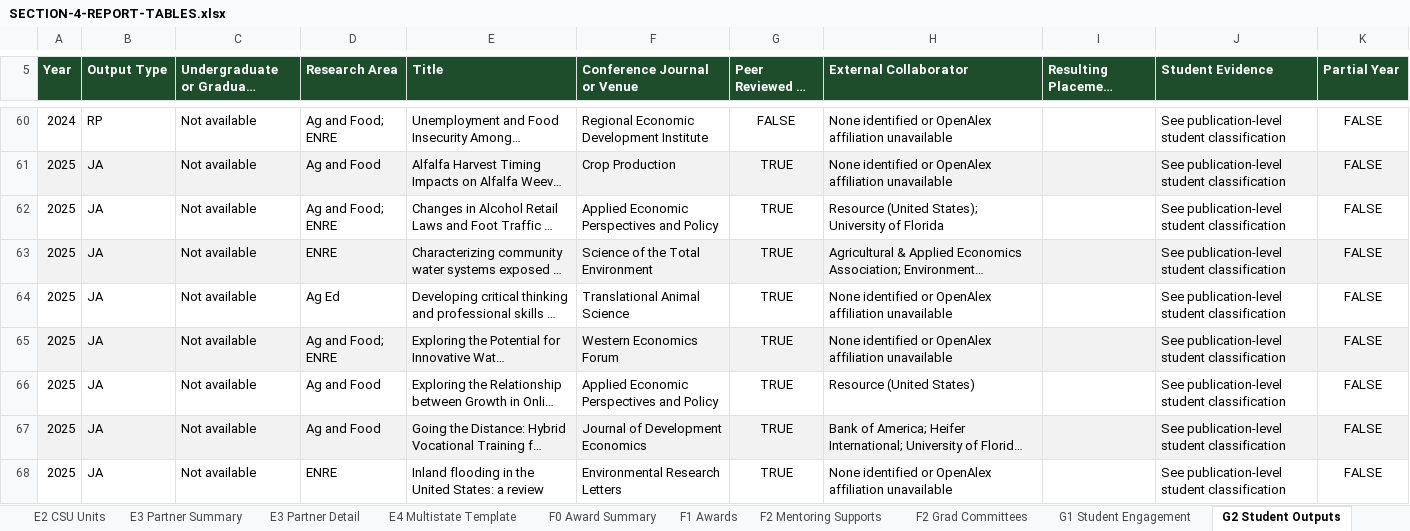
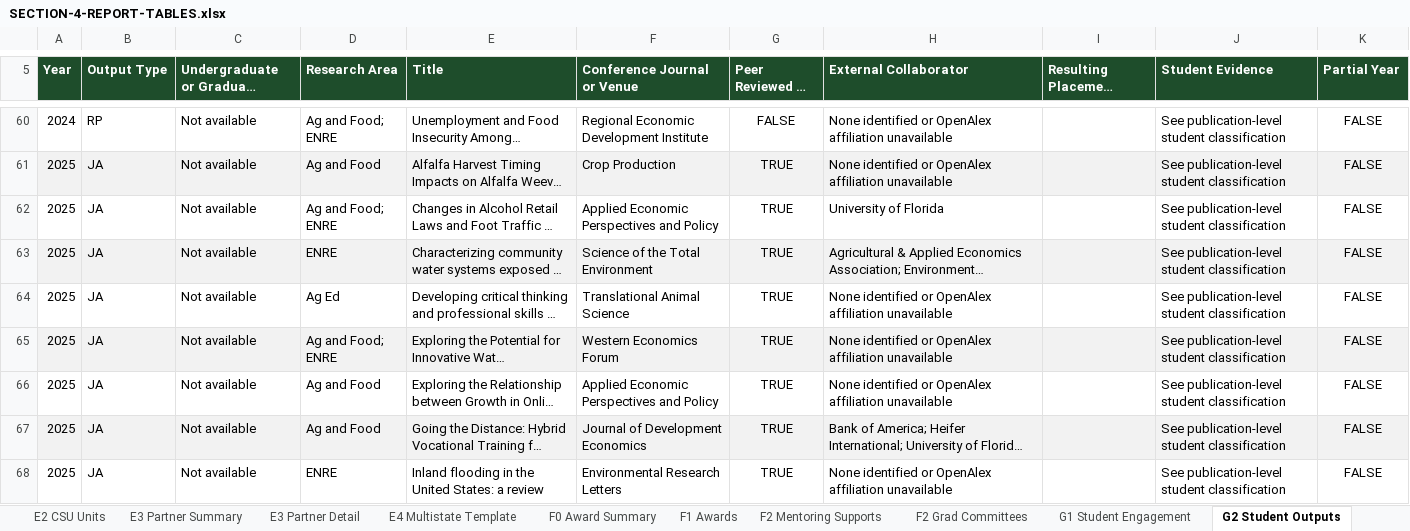
Before and after one commit to laurenchenarides/dare_research, an Excel workbook: output/SECTION-4-REPORT-TABLES.xlsx, sheet G2 Student Outputs, drawn as a sheet; only a part is shown, gaps mark what is left out; long unchanged cells end in …; values as stored, in another font and other column widths than the file's, no borders; the diff covers the shown part only; the diff names each change by its address in the sheet, - before the commit and + after, or states it on an @@ line.

Commit message:
Update collaboration and publication data in CSV files
- Removed specific institution names from student coauthored outputs to maintain confidentiality.
- Adjusted counts and publication links in external collaboration and publication partner summary tables to reflect accurate data.
- Ensured consistency in the representation of partner types and affiliations across multiple entries.

```diff
--- a/output/SECTION-4-REPORT-TABLES.xlsx (sheet G2 Student Outputs)
+++ b/output/SECTION-4-REPORT-TABLES.xlsx (sheet G2 Student Outputs)
-H62 (External Collaborator): Resource (United States); University of Florida
+H62 (External Collaborator): University of Florida
-H66 (External Collaborator): Resource (United States)
+H66 (External Collaborator): None identified or OpenAlex affiliation unavailable
```
Also changed, not shown: 16 edited cells elsewhere in this sheet, sheet E3 Partner Detail, sheet E3 Partner Summary, sheet A1 Faculty Snapshot, 14 other files.
